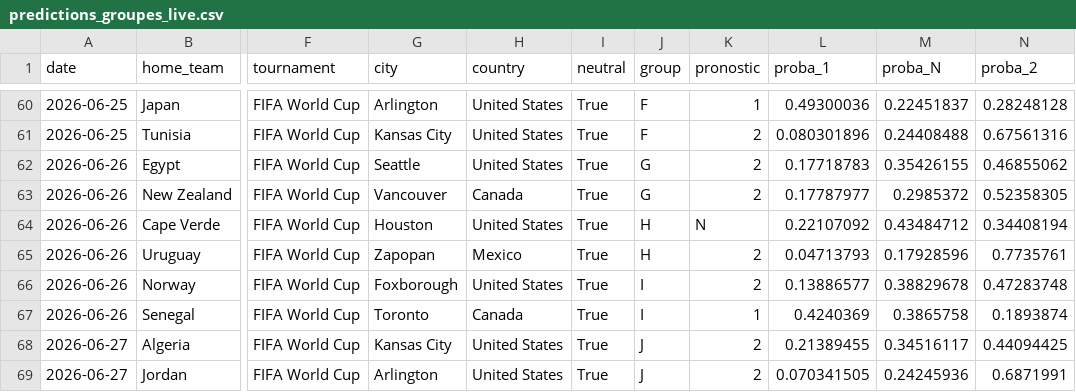
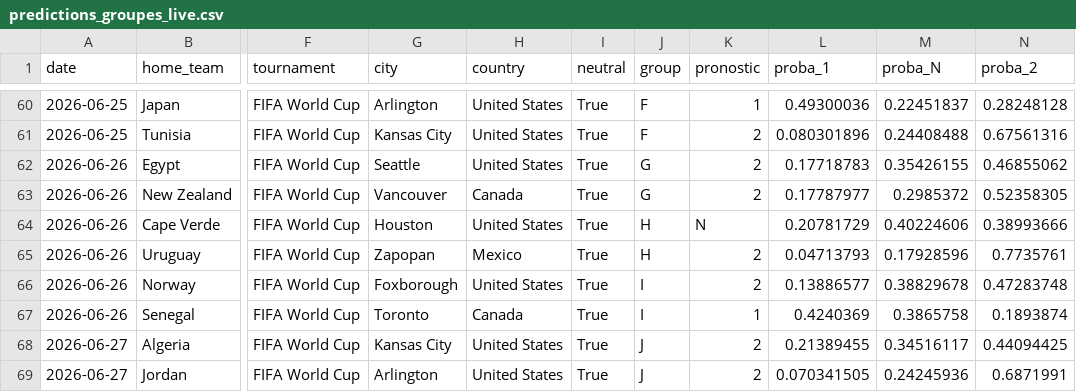
Before and after one commit to antoine62232/pronos-foot-ia, a CSV file: data/predictions_groupes_live.csv, drawn as a sheet; only a part is shown, gaps mark what is left out; the diff names each change by its address in the sheet, - before the commit and + after, or states it on an @@ line.

```diff
--- a/data/predictions_groupes_live.csv
+++ b/data/predictions_groupes_live.csv
-L64 (proba_1): 0.22107092
+L64 (proba_1): 0.20781729
-M64 (proba_N): 0.43484712
+M64 (proba_N): 0.40224606
-N64 (proba_2): 0.34408194
+N64 (proba_2): 0.38993666
```
Also changed, not shown: data/bracket_complet_live.csv, data/resultats_reels.csv.
